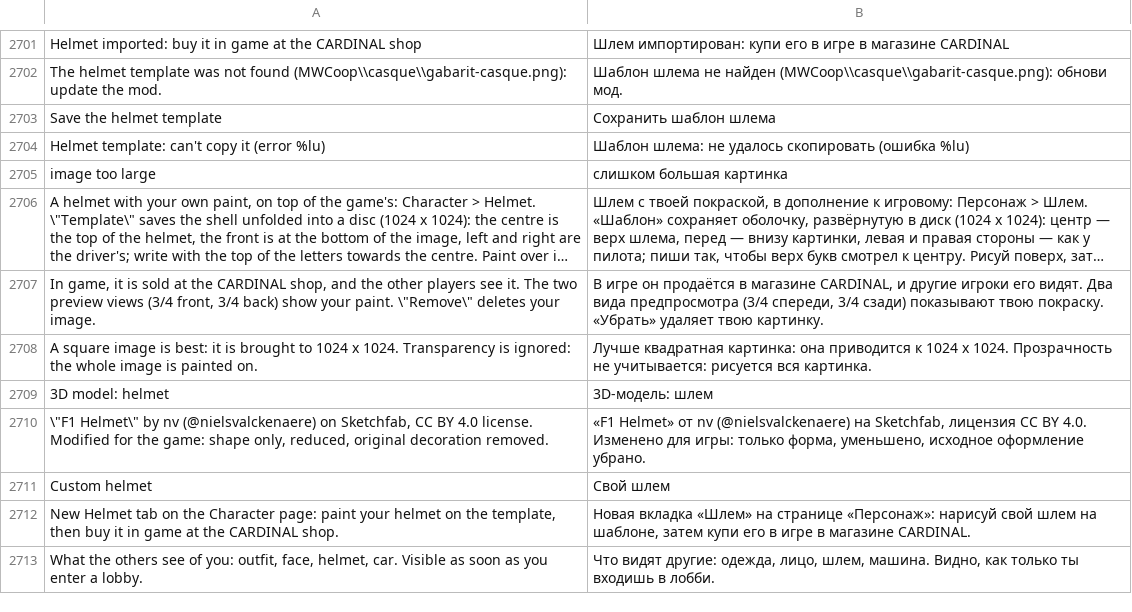
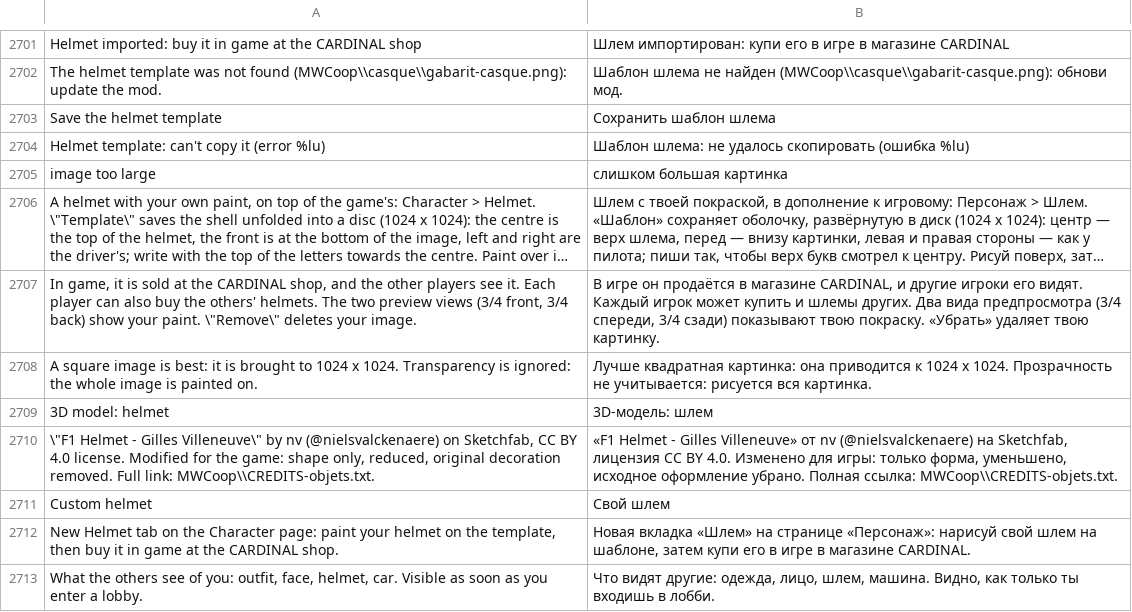
Before and after one commit to Parricidium/MWCoop, a TSV file: run/ru/ru_launcher.tsv, drawn as a sheet; only a part is shown, gaps mark what is left out; long unchanged cells end in …; removed rows and columns are numbered as before the commit, all else as after; the diff names each change by its address in the sheet, - before the commit and + after, or states it on an @@ line.

```diff
--- a/run/ru/ru_launcher.tsv
+++ b/run/ru/ru_launcher.tsv
-A2707: …see it. The two…
+A2707: …see it. Each player can also buy the others' helmets. The two…
-B2707: …его видят. Два вида…
+B2707: …его видят. Каждый игрок может купить и шлемы других. Два вида…
-row 2710: \"F1 Helmet\" by nv (@nielsvalckenaere) on Sketchfab, CC BY 4.0 license. Modified for the game: shape only, reduced, original decoration removed. | «F1 Helmet» от nv (@nielsvalckenaere) на Sketchfab, лицензия CC BY 4.0. Изменено для игры: только форма, уменьшено, исходное оформление убрано.
+row 2710: \"F1 Helmet - Gilles Villeneuve\" by nv (@nielsvalckenaere) on Sketchfab, CC BY 4.0 license. Modified for the game: shape only, reduced, original decoration removed. Full link: MWCoop\\CREDITS-objets.txt. | «F1 Helmet - Gilles Villeneuve» от nv (@nielsvalckenaere) на Sketchfab, лицензия CC BY 4.0. Изменено для игры: только форма, уменьшено, исходное оформление убрано. Полная ссылка: MWCoop\\CREDITS-objets.txt.
```
Also changed, not shown: run/ar/ar_in_105.tsv, run/ar/ar_launcher.tsv, 5 other files.
